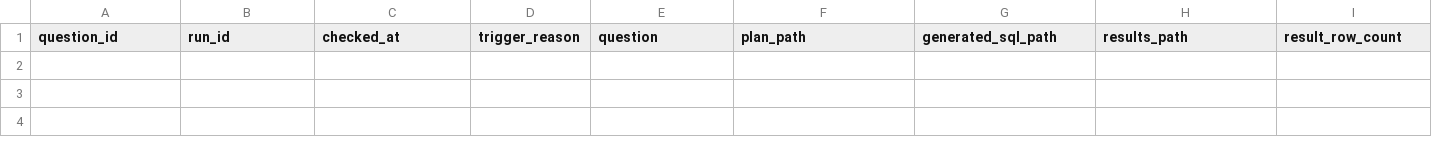
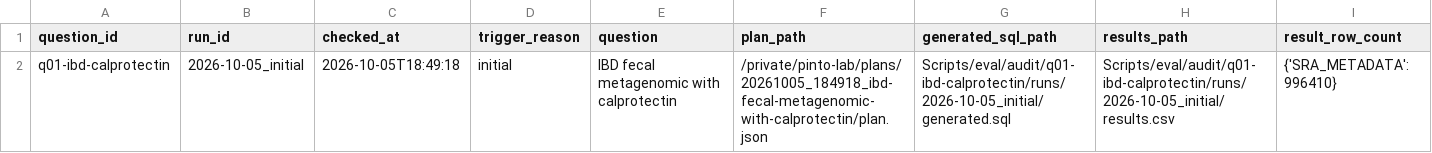
Before and after one commit to YPinto-Lab/cohort-query, a CSV file: Scripts/eval/audit/index.csv, drawn as a sheet; only a part is shown; rows hold the shown columns only; the diff names each change by its address in the sheet, - before the commit and + after, or states it on an @@ line.

```diff
--- a/Scripts/eval/audit/index.csv
+++ b/Scripts/eval/audit/index.csv
+row 2: q01-ibd-calprotectin | 2026-10-05_initial | 2026-10-05T18:49:18 | initial | IBD fecal metagenomic with calprotectin | /private/pinto-lab/plans/20261005_184918_ibd-fecal-metagenomic-with-calprotectin/plan.json | Scripts/eval/audit/q01-ibd-calprotectin/runs/2026-10-05_initial/generated.sql | Scripts/eval/audit/q01-ibd-calprotectin/runs/2026-10-05_initial/results.csv | {'SRA_METADATA': 996410}
```
Also changed, not shown: 4 other files.
